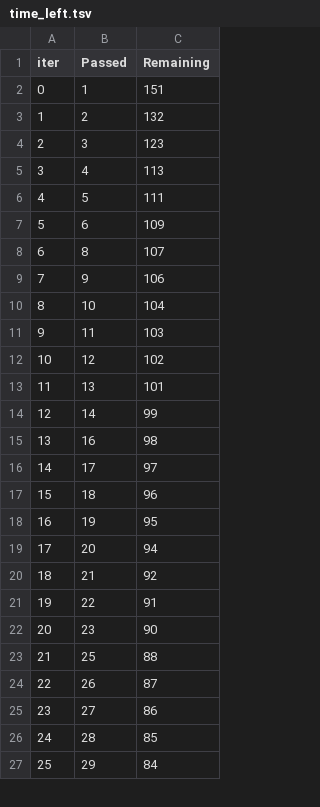
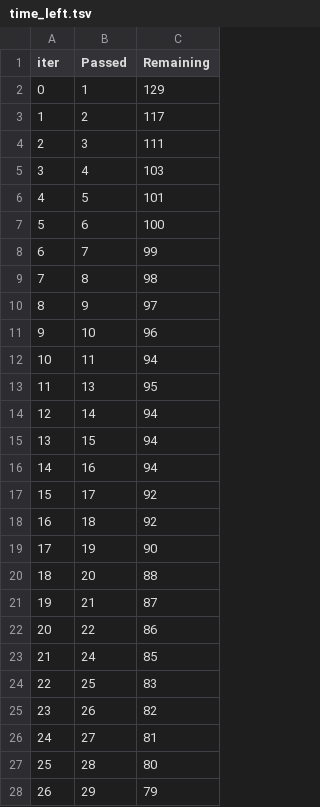
Before and after one commit to vpantea/mlproject, a TSV file: catboost_info/time_left.tsv, drawn as a sheet; only a part is shown; removed rows and columns are numbered as before the commit, all else as after; the diff covers the shown part only; the diff names each change by its address in the sheet, - before the commit and + after, or states it on an @@ line.

```diff
--- a/catboost_info/time_left.tsv
+++ b/catboost_info/time_left.tsv
-C2 (Remaining): 151
+C2 (Remaining): 129
-C3 (Remaining): 132
+C3 (Remaining): 117
-C4 (Remaining): 123
+C4 (Remaining): 111
-C5 (Remaining): 113
+C5 (Remaining): 103
-C6 (Remaining): 111
+C6 (Remaining): 101
-C7 (Remaining): 109
+C7 (Remaining): 100
+row 8: 6 | 7 | 99
@@ column A (iter) renumbered between rows 9 and 101 @@
-C9 (Remaining): 107
+C9 (Remaining): 98
-C10 (Remaining): 106
+C10 (Remaining): 97
-C11 (Remaining): 104
+C11 (Remaining): 96
-C12 (Remaining): 103
+C12 (Remaining): 94
-row 12: 10 | 12 | 102
-C13 (Remaining): 101
+C13 (Remaining): 95
-C14 (Remaining): 99
+C14 (Remaining): 94
+row 15: 13 | 15 | 94
-C16 (Remaining): 98
+C16 (Remaining): 94
-C17 (Remaining): 97
+C17 (Remaining): 92
-C18 (Remaining): 96
+C18 (Remaining): 92
-C19 (Remaining): 95
+C19 (Remaining): 90
-C20 (Remaining): 94
+C20 (Remaining): 88
-C21 (Remaining): 92
+C21 (Remaining): 87
-C22 (Remaining): 91
+C22 (Remaining): 86
-row 22: 20 | 23 | 90
+row 23: 21 | 24 | 85
-C24 (Remaining): 88
+C24 (Remaining): 83
-C25 (Remaining): 87
+C25 (Remaining): 82
-C26 (Remaining): 86
+C26 (Remaining): 81
-C27 (Remaining): 85
+C27 (Remaining): 80
-C28 (Remaining): 84
+C28 (Remaining): 79
```
Also changed, not shown: 7 added rows, 8 removed rows and 66 edited cells elsewhere in this file, 8 other files.
